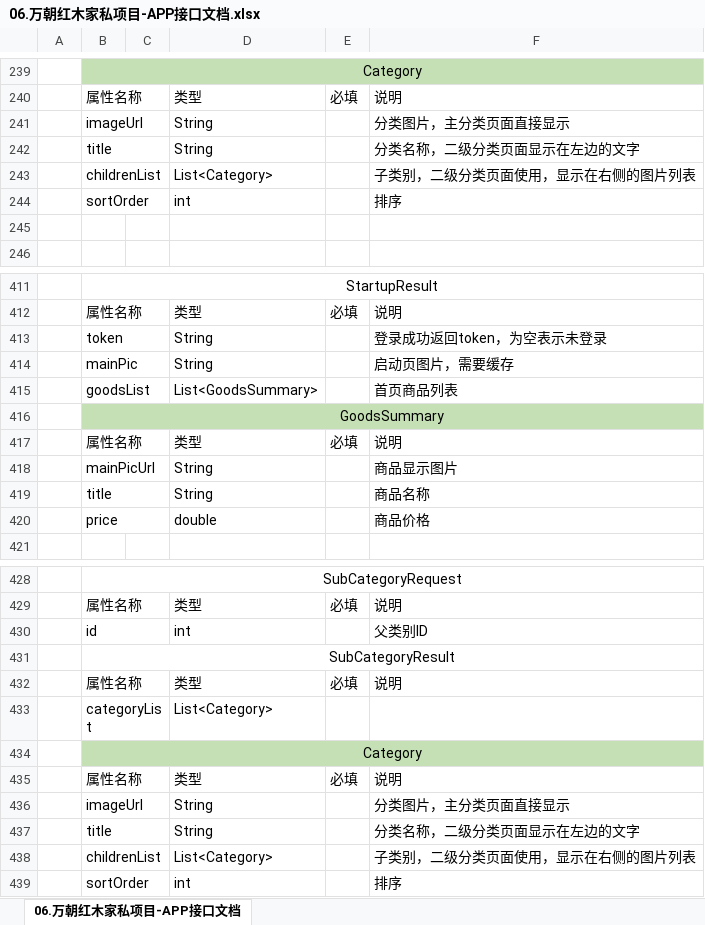
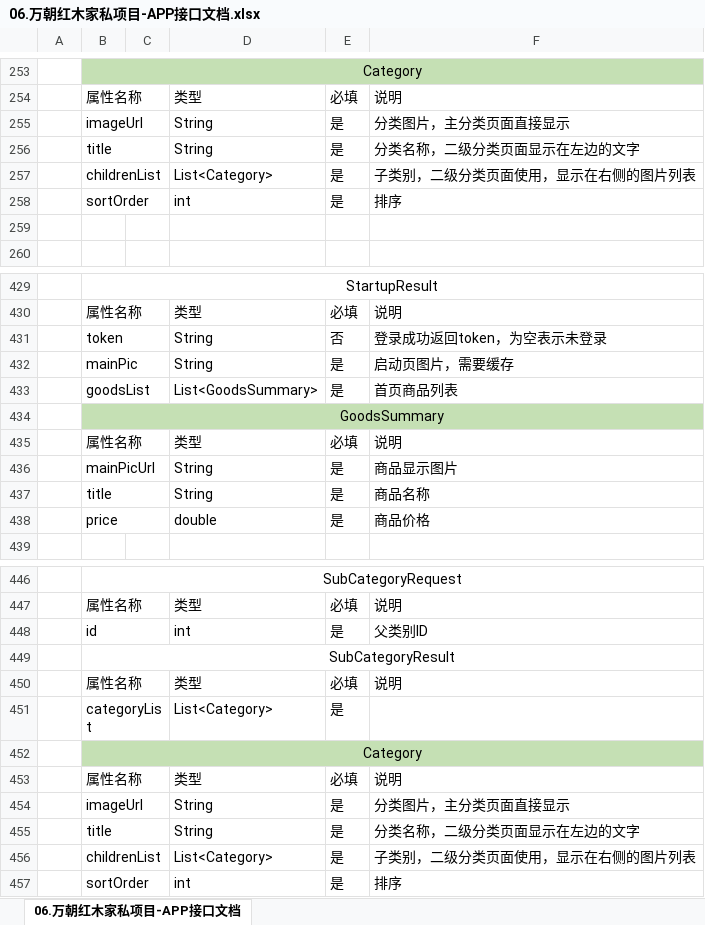
Before and after one commit to SERE026/guanhongshijia, an Excel workbook: o2o/trunk/doc/06.万朝红木家私项目-APP接口文档.xlsx, sheet 06.万朝红木家私项目-APP接口文档, drawn as a sheet; only a part is shown, gaps mark what is left out; values as stored, in another font and other column widths than the file's, no borders; addresses are those after the commit; the diff covers the shown part only; the diff names each change by its address in the sheet, - before the commit and + after, or states it on an @@ line.

```diff
--- a/o2o/trunk/doc/06.万朝红木家私项目-APP接口文档.xlsx (sheet 06.万朝红木家私项目-APP接口文档)
+++ b/o2o/trunk/doc/06.万朝红木家私项目-APP接口文档.xlsx (sheet 06.万朝红木家私项目-APP接口文档)
-E255:E258: (empty)
+E255:E258: 是
-E431: (empty)
+E431: 否
-E432:E433: (empty)
+E432:E433: 是
-E436:E438: (empty)
+E436:E438: 是
-E448: (empty)
+E448: 是
-E451: (empty)
+E451: 是
-E454:E457: (empty)
+E454:E457: 是
```
Also changed, not shown: 20 added rows, 2 removed rows, 52 edited cells, cell formats and merged cells elsewhere in this sheet.
